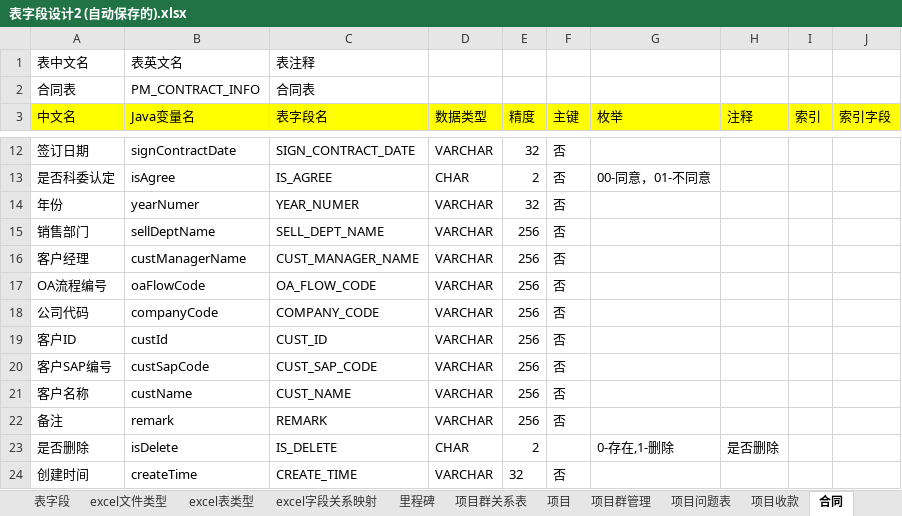
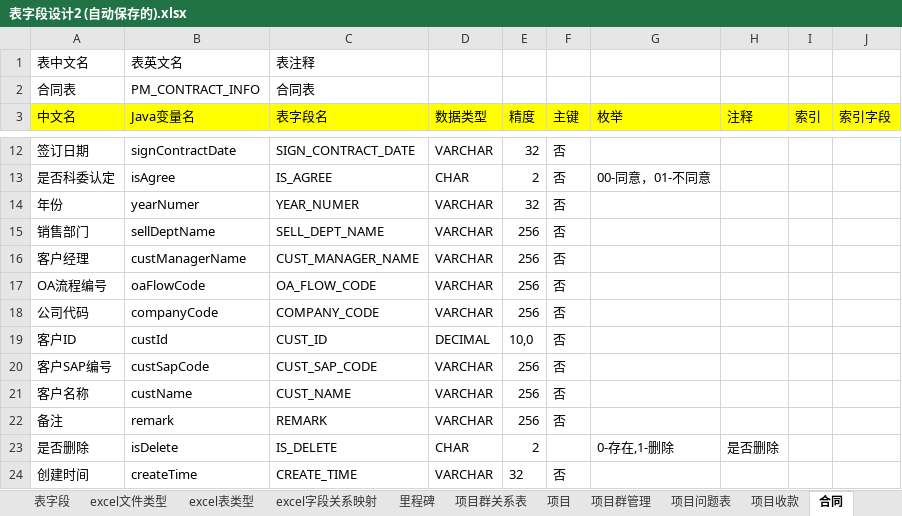
Before and after one commit to svcgv/vote, an Excel workbook: 表字段设计2 (自动保存的).xlsx, sheet 合同, drawn as a sheet; only a part is shown, gaps mark what is left out; values as stored, in another font and other column widths than the file's, no borders; the diff names each change by its address in the sheet, - before the commit and + after, or states it on an @@ line.

```diff
--- a/表字段设计2 (自动保存的).xlsx (sheet 合同)
+++ b/表字段设计2 (自动保存的).xlsx (sheet 合同)
-D19 (数据类型): VARCHAR
+D19 (数据类型): DECIMAL
-E19 (精度): 256
+E19 (精度): 10,0
```
Also changed, not shown: sheet 合同项目关系表.
